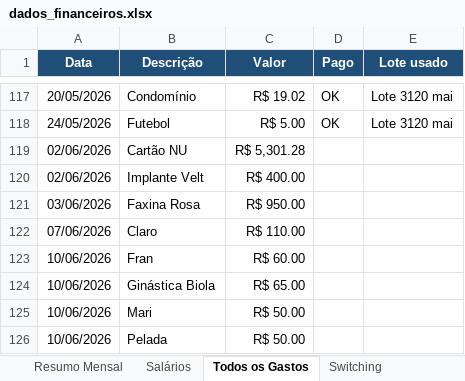
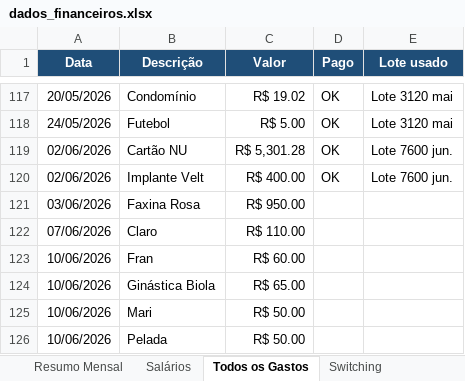
Before and after one commit to WevertonGomesCosta/payment-investment-allocation, an Excel workbook: dados/dados_financeiros.xlsx, sheet Todos os Gastos, drawn as a sheet; only a part is shown, gaps mark what is left out; values as stored, in another font and other column widths than the file's, no borders; charts and pictures not drawn; the diff names each change by its address in the sheet, - before the commit and + after, or states it on an @@ line.

Commit message:
Atualiza dados financeiros operacionais

```diff
--- a/dados/dados_financeiros.xlsx (sheet Todos os Gastos)
+++ b/dados/dados_financeiros.xlsx (sheet Todos os Gastos)
-D119:D120 (Pago): (empty)
+D119:D120 (Pago): OK
-E119:E120 (Lote usado): (empty)
+E119:E120 (Lote usado): Lote 7600 jun.
```
Also changed, not shown: charts or pictures.
